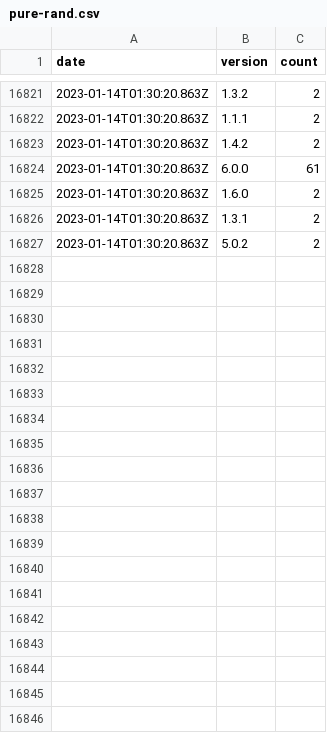
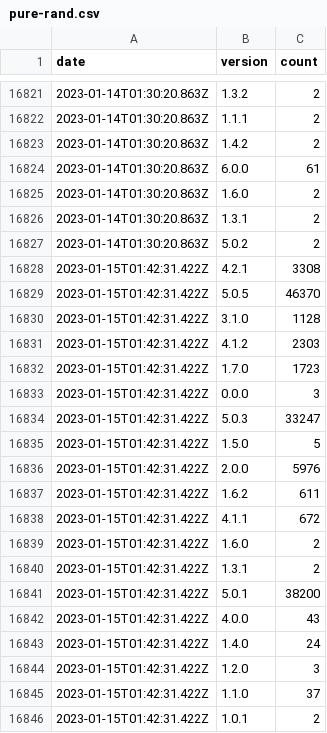
Before and after one commit to dubzzz/npm-counter-history, a CSV file: pure-rand.csv, drawn as a sheet; only a part is shown, gaps mark what is left out; the diff covers the shown part only; the diff names each change by its address in the sheet, - before the commit and + after, or states it on an @@ line.

```diff
--- a/pure-rand.csv
+++ b/pure-rand.csv
+row 16828: 2023-01-15T01:42:31.422Z | 4.2.1 | 3308
+row 16829: 2023-01-15T01:42:31.422Z | 5.0.5 | 46370
+row 16830: 2023-01-15T01:42:31.422Z | 3.1.0 | 1128
+row 16831: 2023-01-15T01:42:31.422Z | 4.1.2 | 2303
+row 16832: 2023-01-15T01:42:31.422Z | 1.7.0 | 1723
+row 16833: 2023-01-15T01:42:31.422Z | 0.0.0 | 3
+row 16834: 2023-01-15T01:42:31.422Z | 5.0.3 | 33247
+row 16835: 2023-01-15T01:42:31.422Z | 1.5.0 | 5
+row 16836: 2023-01-15T01:42:31.422Z | 2.0.0 | 5976
+row 16837: 2023-01-15T01:42:31.422Z | 1.6.2 | 611
+row 16838: 2023-01-15T01:42:31.422Z | 4.1.1 | 672
+row 16839: 2023-01-15T01:42:31.422Z | 1.6.0 | 2
+row 16840: 2023-01-15T01:42:31.422Z | 1.3.1 | 2
+row 16841: 2023-01-15T01:42:31.422Z | 5.0.1 | 38200
+row 16842: 2023-01-15T01:42:31.422Z | 4.0.0 | 43
+row 16843: 2023-01-15T01:42:31.422Z | 1.4.0 | 24
+row 16844: 2023-01-15T01:42:31.422Z | 1.2.0 | 3
+row 16845: 2023-01-15T01:42:31.422Z | 1.1.0 | 37
+row 16846: 2023-01-15T01:42:31.422Z | 1.0.1 | 2
```
Also changed, not shown: 14 added rows elsewhere in this file, @fast-check--ava.csv, @fast-check--jest.csv, 7 other files.
